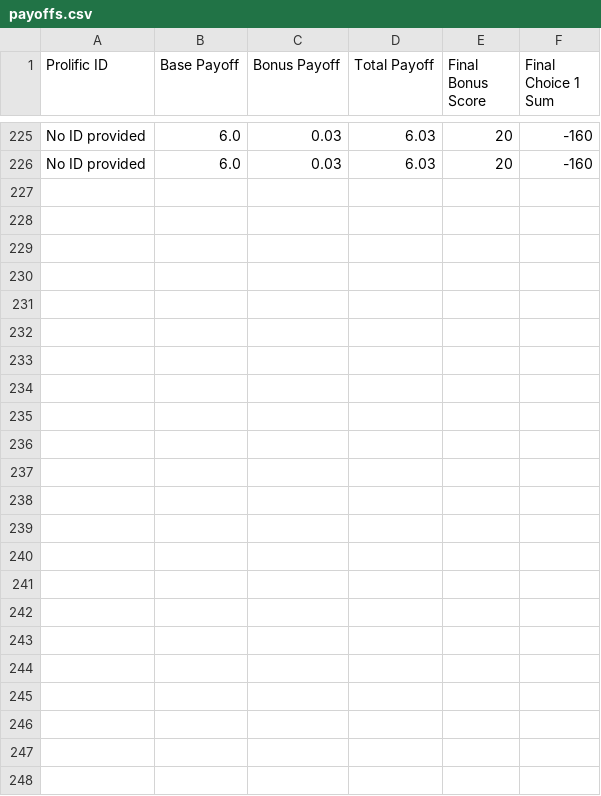
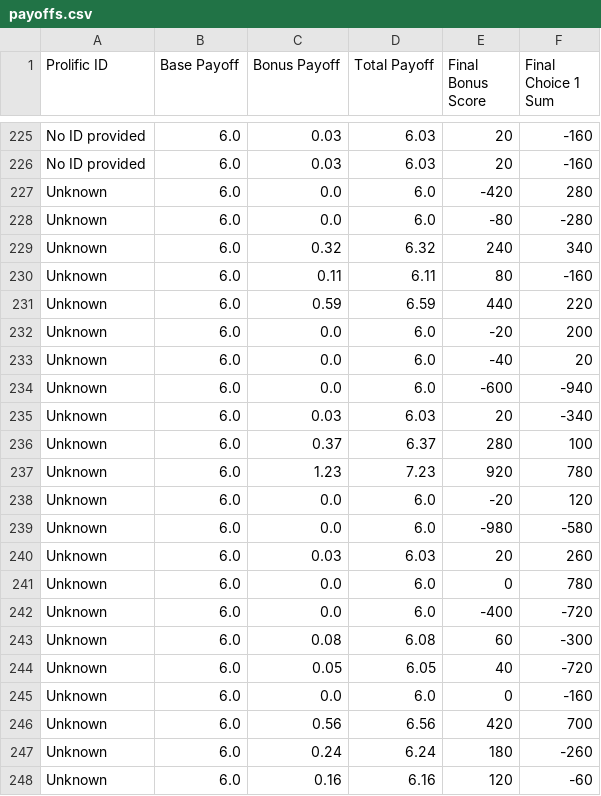
Before and after one commit to sohaamir/sit_online_botex, a CSV file: payoffs.csv, drawn as a sheet; only a part is shown, gaps mark what is left out.

```diff
--- a/payoffs.csv
+++ b/payoffs.csv
@@ -226 +226,23 @@ No ID provided,6.0,0.03,6.03,20,-160
 No ID provided,6.0,0.03,6.03,20,-160
+Unknown,6.0,0.0,6.0,-420,280
+Unknown,6.0,0.0,6.0,-80,-280
+Unknown,6.0,0.32,6.32,240,340
+Unknown,6.0,0.11,6.11,80,-160
+Unknown,6.0,0.59,6.59,440,220
+Unknown,6.0,0.0,6.0,-20,200
+Unknown,6.0,0.0,6.0,-40,20
+Unknown,6.0,0.0,6.0,-600,-940
+Unknown,6.0,0.03,6.03,20,-340
+Unknown,6.0,0.37,6.37,280,100
+Unknown,6.0,1.23,7.23,920,780
+Unknown,6.0,0.0,6.0,-20,120
+Unknown,6.0,0.0,6.0,-980,-580
+Unknown,6.0,0.03,6.03,20,260
+Unknown,6.0,0.0,6.0,0,780
+Unknown,6.0,0.0,6.0,-400,-720
+Unknown,6.0,0.08,6.08,60,-300
+Unknown,6.0,0.05,6.05,40,-720
+Unknown,6.0,0.0,6.0,0,-160
+Unknown,6.0,0.56,6.56,420,700
+Unknown,6.0,0.24,6.24,180,-260
+Unknown,6.0,0.16,6.16,120,-60
```
Also changed, not shown: 4 other files.
